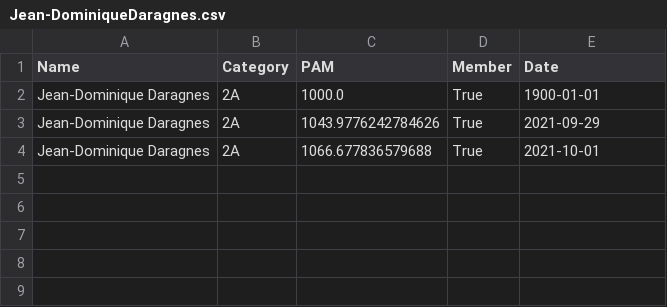
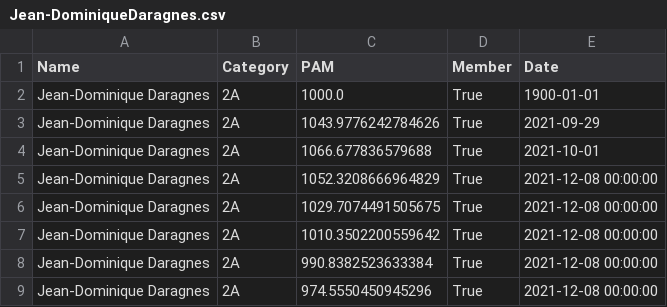
Before and after one commit to respatte/PartidaAntolatzekoMaila, a CSV file: pilotari_historio/Jean-DominiqueDaragnes.csv, drawn as a sheet; the diff names each change by its address in the sheet, - before the commit and + after, or states it on an @@ line.

```diff
--- a/pilotari_historio/Jean-DominiqueDaragnes.csv
+++ b/pilotari_historio/Jean-DominiqueDaragnes.csv
+row 5: Jean-Dominique Daragnes | 2A | 1052.3208666964829 | True | 2021-12-08 00:00:00
+row 6: Jean-Dominique Daragnes | 2A | 1029.7074491505675 | True | 2021-12-08 00:00:00
+row 7: Jean-Dominique Daragnes | 2A | 1010.3502200559642 | True | 2021-12-08 00:00:00
+row 8: Jean-Dominique Daragnes | 2A | 990.8382523633384 | True | 2021-12-08 00:00:00
+row 9: Jean-Dominique Daragnes | 2A | 974.5550450945296 | True | 2021-12-08 00:00:00
```
Also changed, not shown: partidak.csv, pilotari_historio/AloïsdeBouville.csv, 24 other files.
